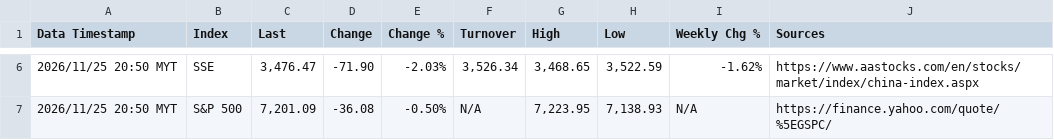
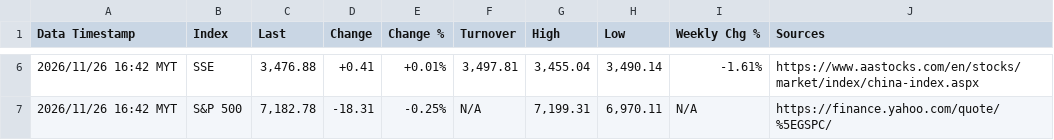
Before and after one commit to pupu11967/market-data-agent, a CSV file: market_data.csv, drawn as a sheet; only a part is shown, gaps mark what is left out; the diff covers the shown part only.

```diff
--- a/market_data.csv
+++ b/market_data.csv
@@ -6,2 +6,2 @@ Data Timestamp,Index,Last,Change,Change %,Turnover,High,Low,Weekly Chg %,Sources
-2026/11/25 20:50 MYT,SSE,"3,476.47",-71.90,-2.03%,"3,526.34","3,468.65","3,522.59",-1.62%,https://www.aastocks.com/en/stocks/market/index/china-index.aspx
-2026/11/25 20:50 MYT,S&P 500,"7,201.09",-36.08,-0.50%,N/A,"7,223.95","7,138.93",N/A,https://finance.yahoo.com/quote/%5EGSPC/
+2026/11/26 16:42 MYT,SSE,"3,476.88",+0.41,+0.01%,"3,497.81","3,455.04","3,490.14",-1.61%,https://www.aastocks.com/en/stocks/market/index/china-index.aspx
+2026/11/26 16:42 MYT,S&P 500,"7,182.78",-18.31,-0.25%,N/A,"7,199.31","6,970.11",N/A,https://finance.yahoo.com/quote/%5EGSPC/
```
Also changed, not shown: 32 edited cells elsewhere in this file.
